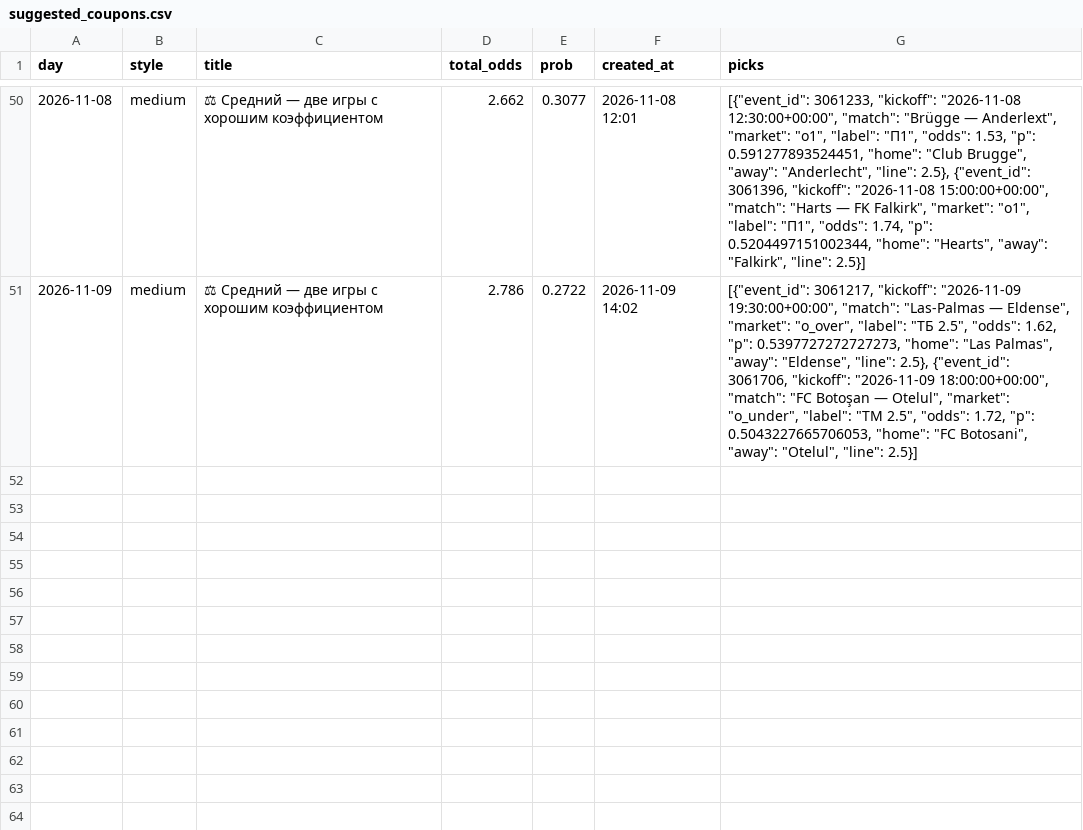
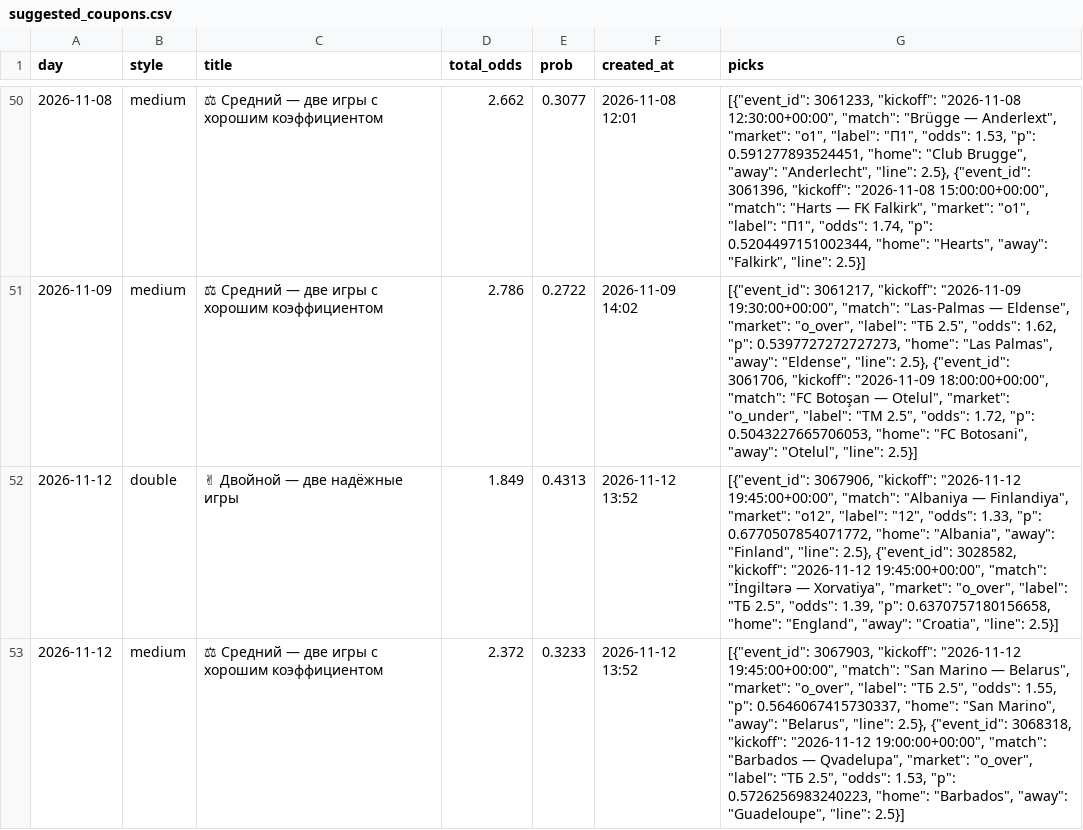
Before and after one commit to socceranalyser/soccer-analyser, a CSV file: data/state/suggested_coupons.csv, drawn as a sheet; only a part is shown, gaps mark what is left out; the diff names each change by its address in the sheet, - before the commit and + after, or states it on an @@ line.

```diff
--- a/data/state/suggested_coupons.csv
+++ b/data/state/suggested_coupons.csv
+row 52: 2026-11-12 | double | ✌ Двойной — две надёжные игры | 1.849 | 0.4313 | 2026-11-12 13:52 | [{"event_id": 3067906, "kickoff": "2026-11-12 19:45:00+00:00", "match": "Albaniya — Finlandiya", "market": "o12", "label": "12", "odds": 1.33, "p": 0.6770507854071772, "home": "Albania", "away": "Finland", "line": 2.5}, {"event_id": 3028582, "kickoff": "2026-11-12 19:45:00+00:00", "match": "İngiltərə — Xorvatiya", "market": "o_over", "label": "ТБ 2.5", "odds": 1.39, "p": 0.6370757180156658, "home": "England", "away": "Croatia", "line": 2.5}]
+row 53: 2026-11-12 | medium | ⚖ Средний — две игры с хорошим коэффициентом | 2.372 | 0.3233 | 2026-11-12 13:52 | [{"event_id": 3067903, "kickoff": "2026-11-12 19:45:00+00:00", "match": "San Marino — Belarus", "market": "o_over", "label": "ТБ 2.5", "odds": 1.55, "p": 0.5646067415730337, "home": "San Marino", "away": "Belarus", "line": 2.5}, {"event_id": 3068318, "kickoff": "2026-11-12 19:00:00+00:00", "match": "Barbados — Qvadelupa", "market": "o_over", "label": "ТБ 2.5", "odds": 1.53, "p": 0.5726256983240223, "home": "Barbados", "away": "Guadeloupe", "line": 2.5}]
```
Also changed, not shown: data/misli_results.csv, data/state/runs.csv, 5 other files.
